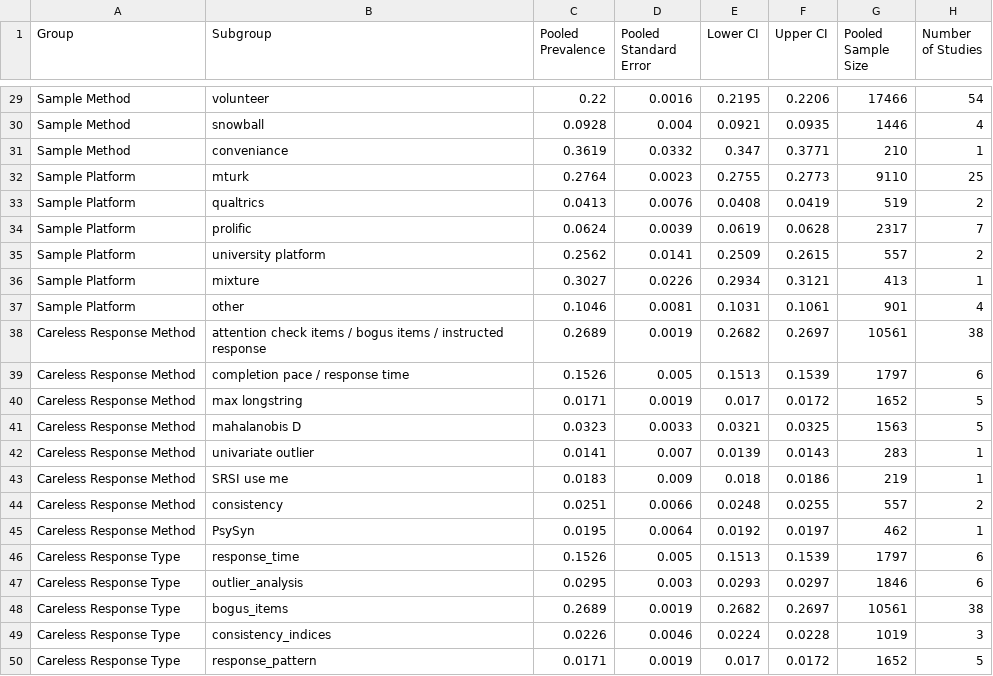
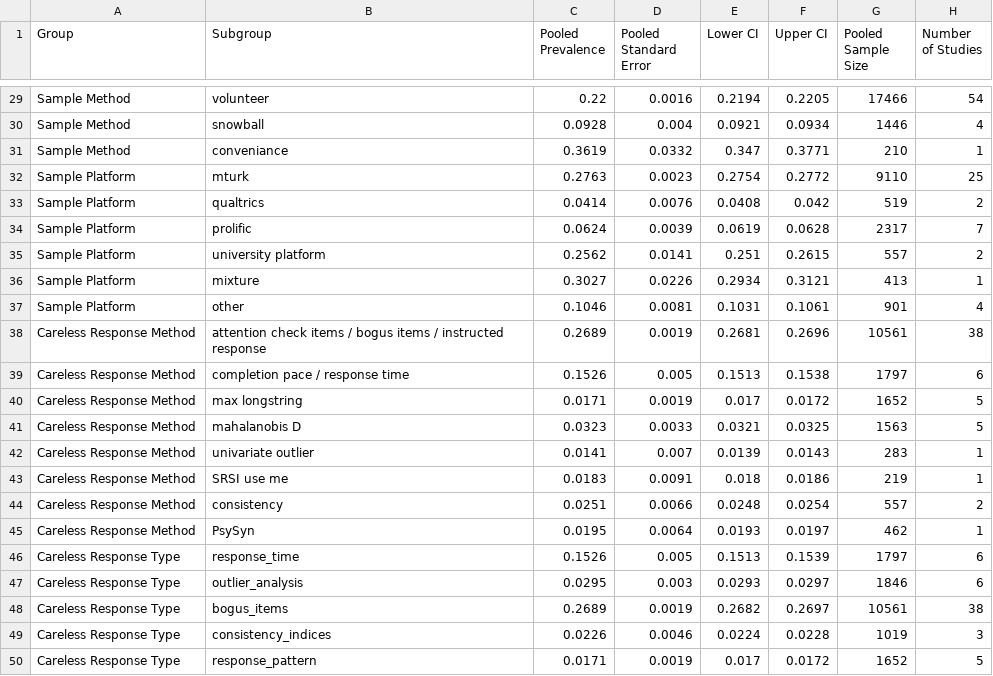
Before and after one commit to cory-moore/careless_response_meta_analysis, a CSV file: results/pooled_proportions.csv, drawn as a sheet; only a part is shown, gaps mark what is left out; the diff covers the shown part only; the diff names each change by its address in the sheet, - before the commit and + after, or states it on an @@ line.

```diff
--- a/results/pooled_proportions.csv
+++ b/results/pooled_proportions.csv
-E29 (Lower CI): 0.2195
+E29 (Lower CI): 0.2194
-F29 (Upper CI): 0.2206
+F29 (Upper CI): 0.2205
-F30 (Upper CI): 0.0935
+F30 (Upper CI): 0.0934
-C32 (Pooled Prevalence): 0.2764
+C32 (Pooled Prevalence): 0.2763
-E32 (Lower CI): 0.2755
+E32 (Lower CI): 0.2754
-F32 (Upper CI): 0.2773
+F32 (Upper CI): 0.2772
-C33 (Pooled Prevalence): 0.0413
+C33 (Pooled Prevalence): 0.0414
-F33 (Upper CI): 0.0419
+F33 (Upper CI): 0.042
-E35 (Lower CI): 0.2509
+E35 (Lower CI): 0.251
-E38 (Lower CI): 0.2682
+E38 (Lower CI): 0.2681
-F38 (Upper CI): 0.2697
+F38 (Upper CI): 0.2696
-F39 (Upper CI): 0.1539
+F39 (Upper CI): 0.1538
-D43 (Pooled Standard Error): 0.009
+D43 (Pooled Standard Error): 0.0091
-F44 (Upper CI): 0.0255
+F44 (Upper CI): 0.0254
-E45 (Lower CI): 0.0192
+E45 (Lower CI): 0.0193
```
Also changed, not shown: 27 edited cells elsewhere in this file, 1 other file.
